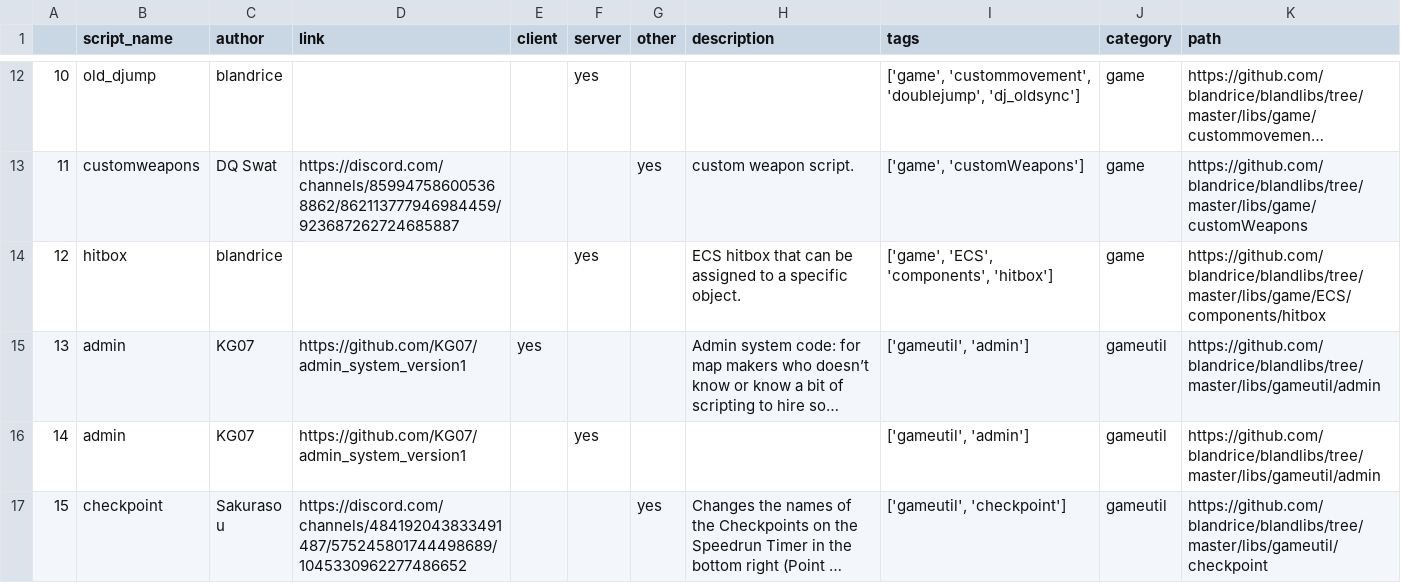
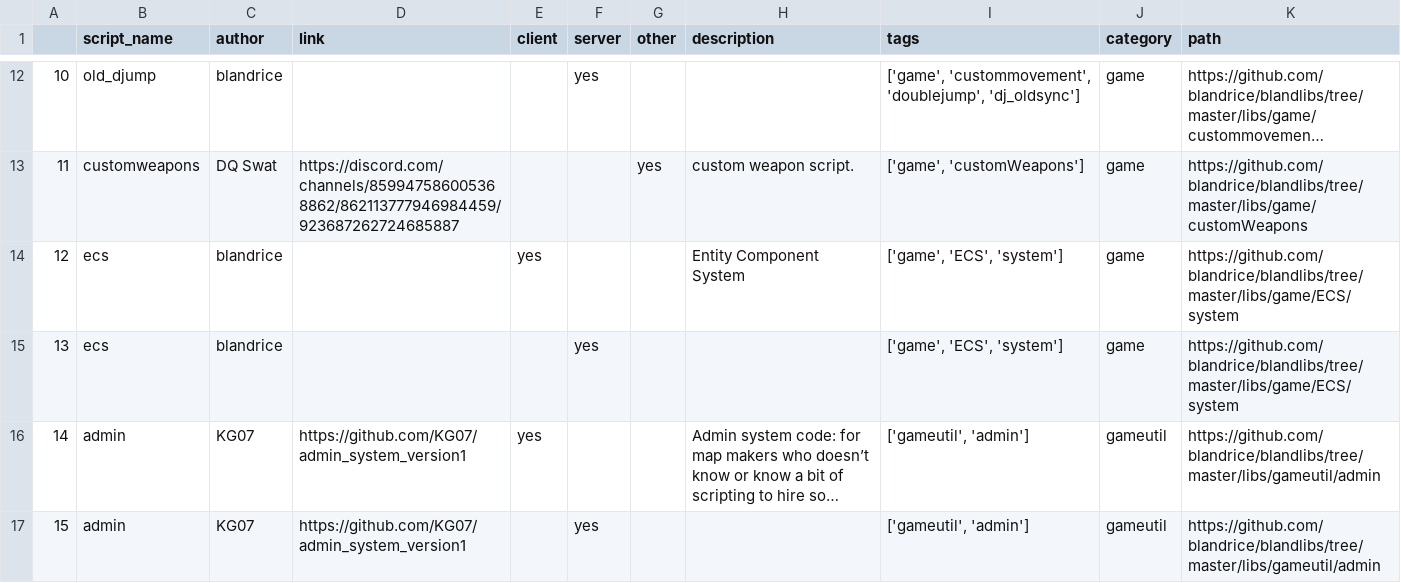
Before and after one commit to blandrice/blandlibs, a CSV file: docs/table.csv, drawn as a sheet; only a part is shown, gaps mark what is left out; the shorter side is filled out with more unchanged rows; long unchanged cells end in …; addresses are those after the commit; the diff names each change by its address in the sheet, - before the commit and + after, or states it on an @@ line.

```diff
--- a/docs/table.csv
+++ b/docs/table.csv
+row 14: 12 | ecs | blandrice |  | yes |  |  | Entity Component System | ['game', 'ECS', 'system'] | game | https://github.com/blandrice/blandlibs/tree/master/libs/game/ECS/system
@@ column A renumbered from row 15 down @@
-B15 (script_name): hitbox
+B15 (script_name): ecs
-H15 (description): ECS hitbox that can be assigned to a specific object.
+H15 (description): (empty)
-I15 (tags): ['game', 'ECS', 'components', 'hitbox']
+I15 (tags): ['game', 'ECS', 'system']
-K15 (path): https://github.com/blandrice/blandlibs/tree/master/libs/game/ECS/components/hitbox
+K15 (path): https://github.com/blandrice/blandlibs/tree/master/libs/game/ECS/system
```
Also changed, not shown: docs/KrunkScriptTable.csv, 8 other files.
